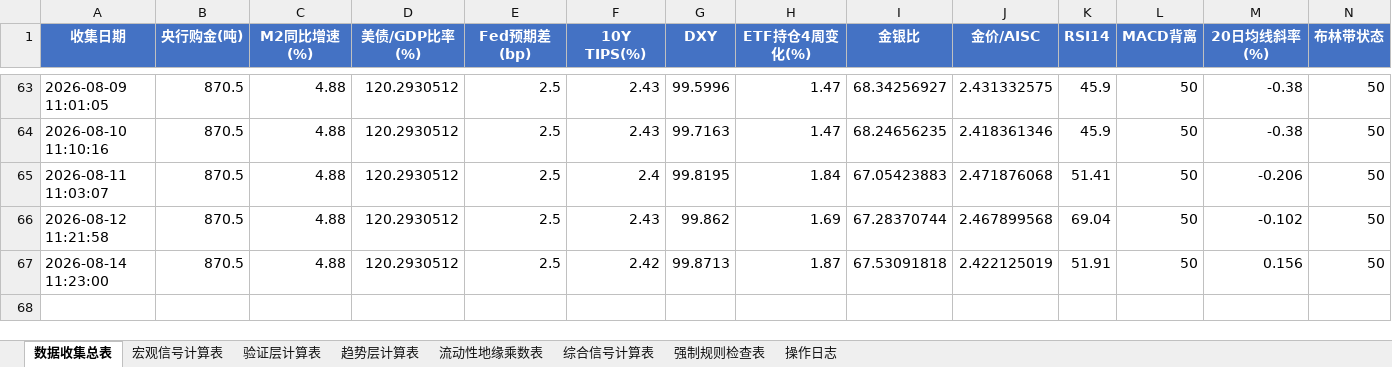
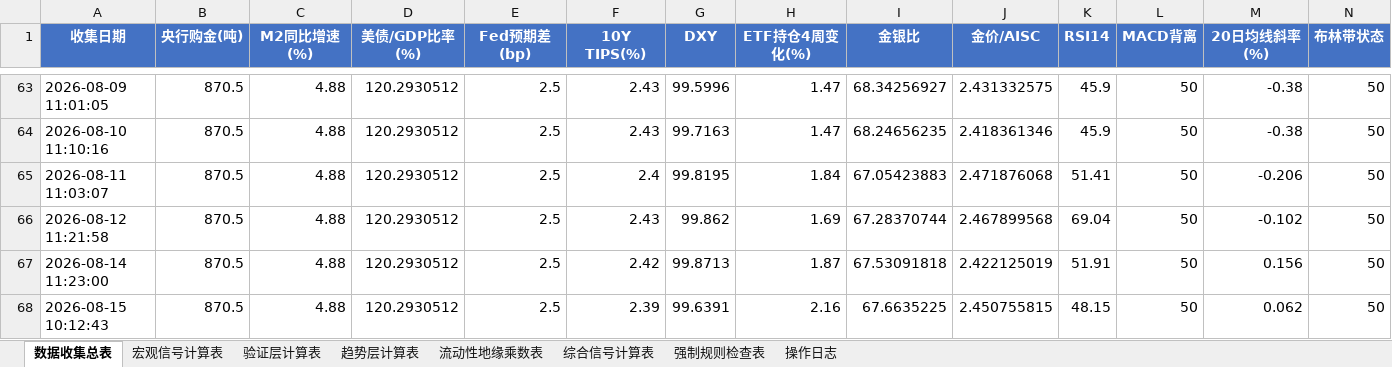
Before and after one commit to Walle39/market, an Excel workbook: GMVM_v6.1_work.xlsx, sheet 数据收集总表, drawn as a sheet; only a part is shown, gaps mark what is left out; values as stored, in another font and other column widths than the file's, no borders; rows hold the shown columns only; the diff names each change by its address in the sheet, - before the commit and + after, or states it on an @@ line.

```diff
--- a/GMVM_v6.1_work.xlsx (sheet 数据收集总表)
+++ b/GMVM_v6.1_work.xlsx (sheet 数据收集总表)
+row 68: 2026-08-15 10:12:43 | 870.5 | 4.88 | 120.2930512 | 2.5 | 2.39 | 99.6391 | 2.16 | 67.6635225 | 2.450755815 | 48.15 | 50 | 0.062 | 50
```
Also changed, not shown: 1 other file.
